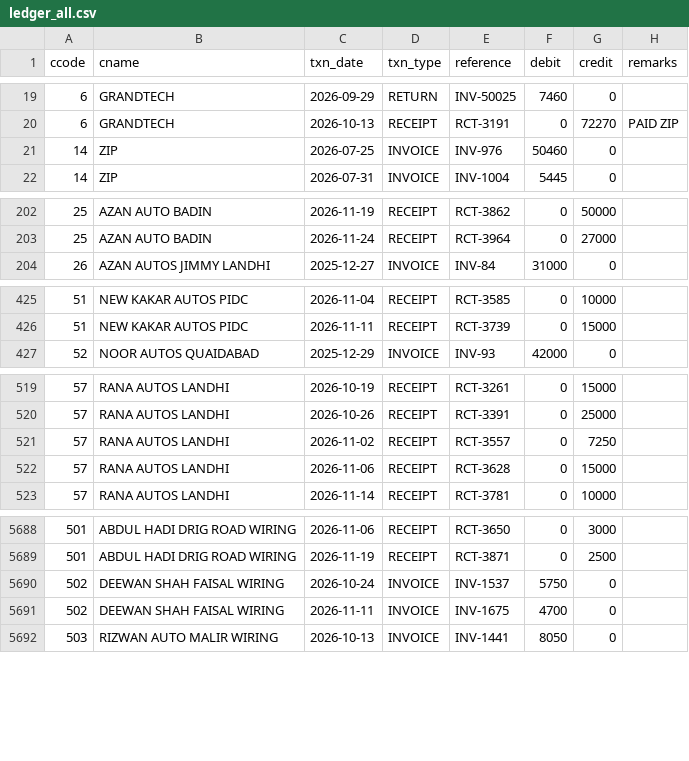
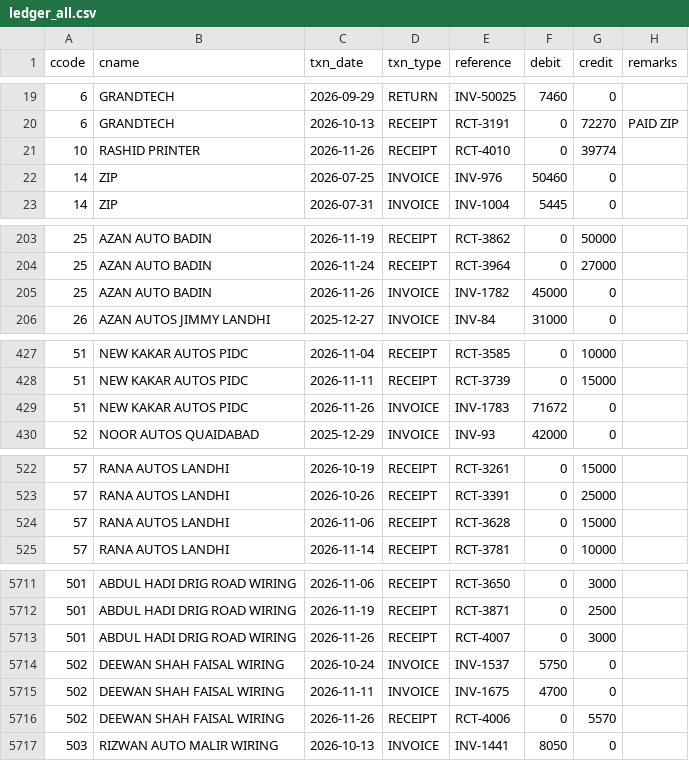
Before and after one commit to ahmedvohrra/zip1_naveed_daily_EXPORT, a CSV file: ledger_all.csv, drawn as a sheet; only a part is shown, gaps mark what is left out; the diff covers the shown part only.

```diff
--- a/ledger_all.csv
+++ b/ledger_all.csv
@@ -20,2 +20,3 @@ ccode,cname,txn_date,txn_type,reference,debit,credit,remarks
 6,GRANDTECH,2026-10-13,RECEIPT,RCT-3191,0,72270,PAID ZIP
+10,RASHID PRINTER,2026-11-26,RECEIPT,RCT-4010,0,39774,
 14,ZIP,2026-07-25,INVOICE,INV-976,50460,0,
@@ -203,2 +204,3 @@ ccode,cname,txn_date,txn_type,reference,debit,credit,remarks
 25,AZAN AUTO BADIN,2026-11-24,RECEIPT,RCT-3964,0,27000,
+25,AZAN AUTO BADIN,2026-11-26,INVOICE,INV-1782,45000,0,
 26,AZAN AUTOS JIMMY LANDHI,2025-12-27,INVOICE,INV-84,31000,0,
@@ -426,2 +428,3 @@ ccode,cname,txn_date,txn_type,reference,debit,credit,remarks
 51,NEW KAKAR AUTOS PIDC,2026-11-11,RECEIPT,RCT-3739,0,15000,
+51,NEW KAKAR AUTOS PIDC,2026-11-26,INVOICE,INV-1783,71672,0,
 52,NOOR AUTOS QUAIDABAD,2025-12-29,INVOICE,INV-93,42000,0,
@@ -520,3 +523,2 @@ ccode,cname,txn_date,txn_type,reference,debit,credit,remarks
 57,RANA AUTOS LANDHI,2026-10-26,RECEIPT,RCT-3391,0,25000,
-57,RANA AUTOS LANDHI,2026-11-02,RECEIPT,RCT-3557,0,7250,
 57,RANA AUTOS LANDHI,2026-11-06,RECEIPT,RCT-3628,0,15000,
@@ -5689,4 +5712,6 @@ ccode,cname,txn_date,txn_type,reference,debit,credit,remarks
 501,ABDUL HADI DRIG ROAD WIRING,2026-11-19,RECEIPT,RCT-3871,0,2500,
+501,ABDUL HADI DRIG ROAD WIRING,2026-11-26,RECEIPT,RCT-4007,0,3000,
 502,DEEWAN SHAH FAISAL WIRING,2026-10-24,INVOICE,INV-1537,5750,0,
 502,DEEWAN SHAH FAISAL WIRING,2026-11-11,INVOICE,INV-1675,4700,0,
+502,DEEWAN SHAH FAISAL WIRING,2026-11-26,RECEIPT,RCT-4006,0,5570,
 503,RIZWAN AUTO MALIR WIRING,2026-10-13,INVOICE,INV-1441,8050,0,
```
Also changed, not shown: 22 added rows elsewhere in this file, invoice_lines.csv, ledger_naveed.csv, 21 other files.
